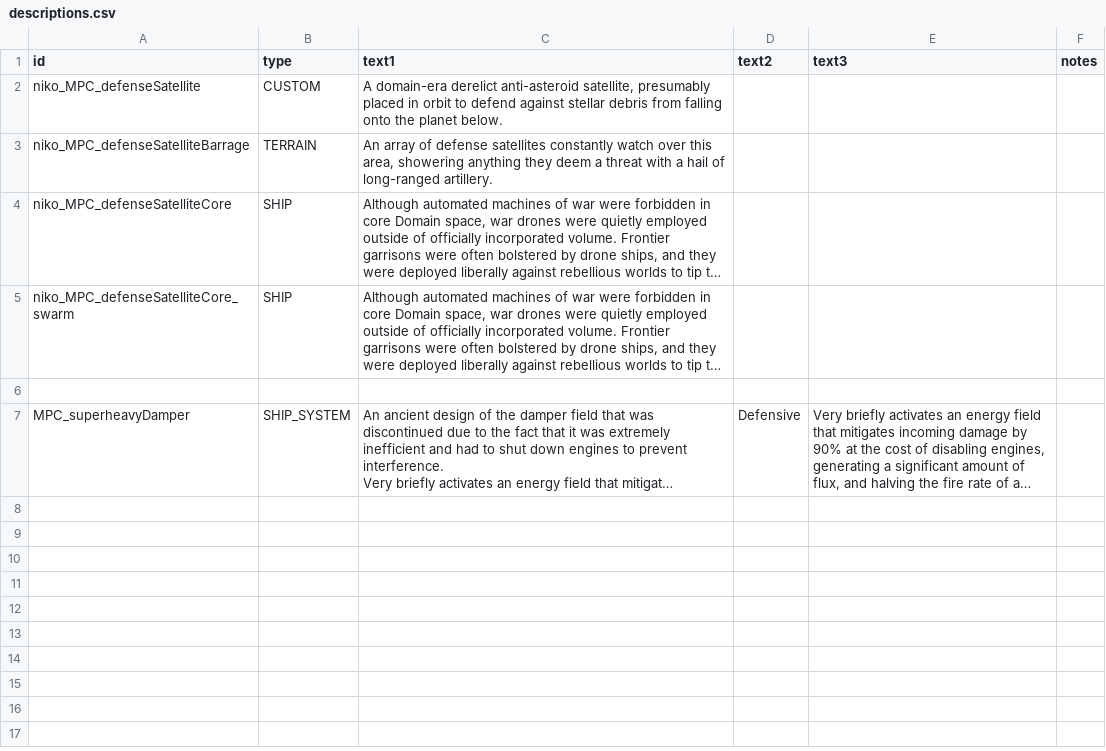
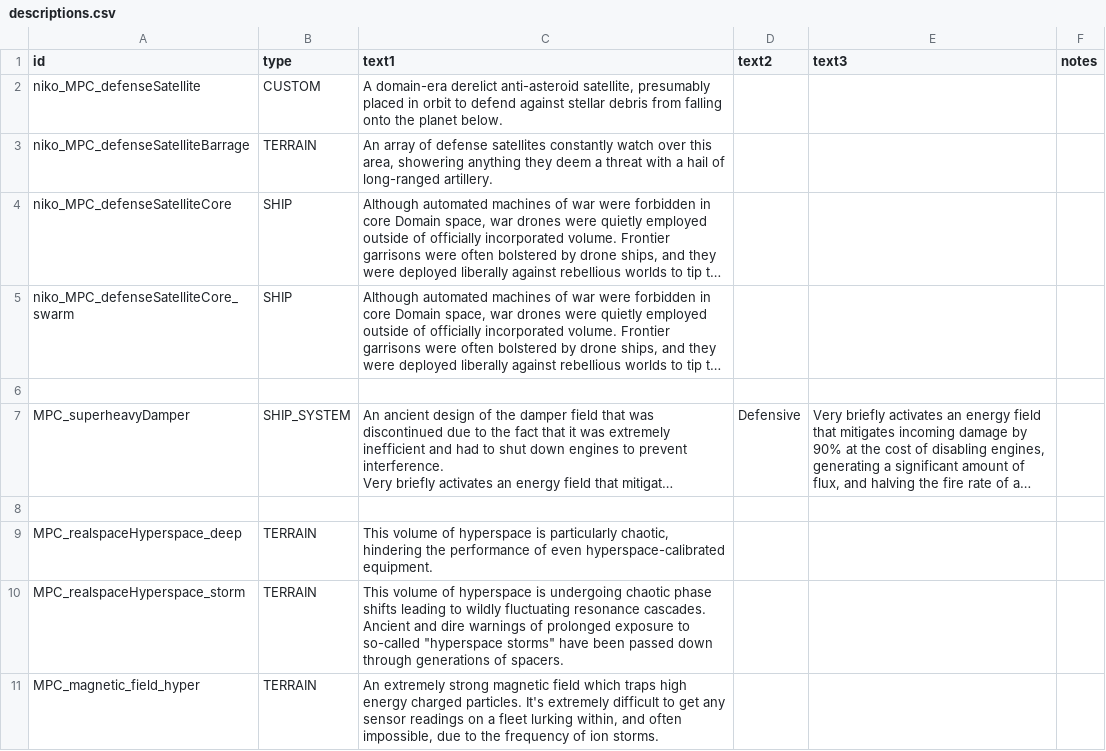
Before and after one commit to nikothedude/MorePlanetaryConditions, a CSV file: data/strings/descriptions.csv, drawn as a sheet; long unchanged cells end in …; the diff names each change by its address in the sheet, - before the commit and + after, or states it on an @@ line.

```diff
--- a/data/strings/descriptions.csv
+++ b/data/strings/descriptions.csv
+row 8: (empty)
+row 9: MPC_realspaceHyperspace_deep | TERRAIN | This volume of hyperspace is particularly chaotic, hindering the performance of even hyperspace-calibrated equipment.
+row 10: MPC_realspaceHyperspace_storm | TERRAIN | This volume of hyperspace is undergoing chaotic phase shifts leading to wildly fluctuating resonance cascades. Ancient and dire warnings of prolonged exposure to so-called "hyperspace storms" have been passed down through generations of spacers.
+row 11: MPC_magnetic_field_hyper | TERRAIN | An extremely strong magnetic field which traps high energy charged particles. It's extremely difficult to get any sensor readings on a fleet lurking within, and often impossible, due to the frequency of ion storms.
```
Also changed, not shown: data/campaign/market_conditions.csv, data/campaign/procgen/condition_gen_data.csv, 19 other files.
